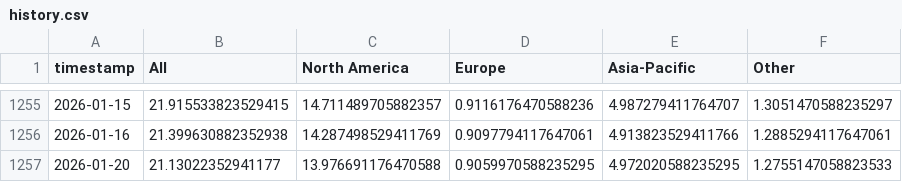
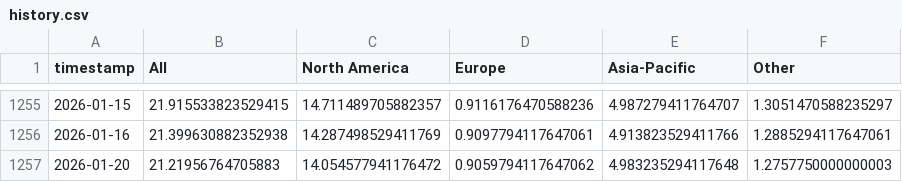
Before and after one commit to leavesnbeans/gaming-index, a CSV file: history.csv, drawn as a sheet; only a part is shown, gaps mark what is left out.

```diff
--- a/history.csv
+++ b/history.csv
@@ -1256,2 +1256,2 @@ timestamp,All,North America,Europe,Asia-Pacific,Other
 2026-01-16,21.399630882352938,14.287498529411769,0.9097794117647061,4.913823529411766,1.2885294117647061
-2026-01-20,21.13022352941177,13.976691176470588,0.9059970588235295,4.972020588235295,1.2755147058823533
+2026-01-20,21.21956764705883,14.054577941176472,0.9059794117647062,4.983235294117648,1.2757750000000003
```
Also changed, not shown: 1 other file.
